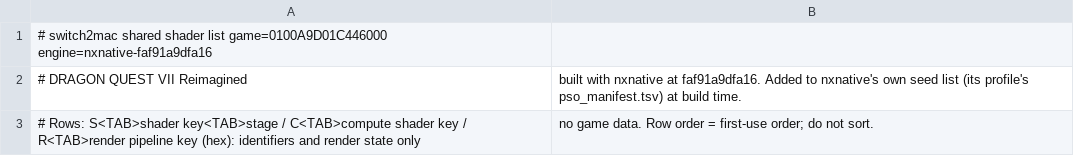
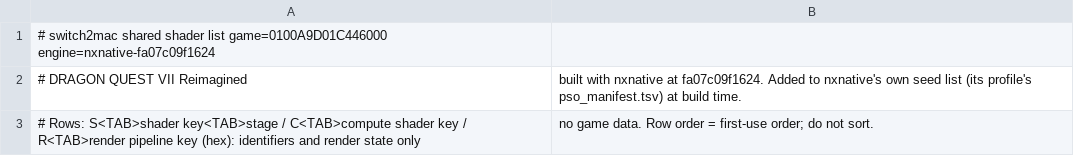
Before and after one commit to IT-Kwj/hermit, a TSV file: games/dragon-quest-vii-reimagined/shader_list.tsv, drawn as a sheet.

```diff
--- a/games/dragon-quest-vii-reimagined/shader_list.tsv
+++ b/games/dragon-quest-vii-reimagined/shader_list.tsv
@@ -1,3 +1,3 @@
-# switch2mac shared shader list	game=0100A9D01C446000	engine=nxnative-faf91a9dfa16
-# DRAGON QUEST VII Reimagined, built with nxnative at faf91a9dfa16. Added to nxnative's own seed list (its profile's pso_manifest.tsv) at build time.
+# switch2mac shared shader list	game=0100A9D01C446000	engine=nxnative-fa07c09f1624
+# DRAGON QUEST VII Reimagined, built with nxnative at fa07c09f1624. Added to nxnative's own seed list (its profile's pso_manifest.tsv) at build time.
 # Rows: S<TAB>shader key<TAB>stage / C<TAB>compute shader key / R<TAB>render pipeline key (hex): identifiers and render state only, no game data. Row order = first-use order; do not sort.
```
Also changed, not shown: 2 other files.
